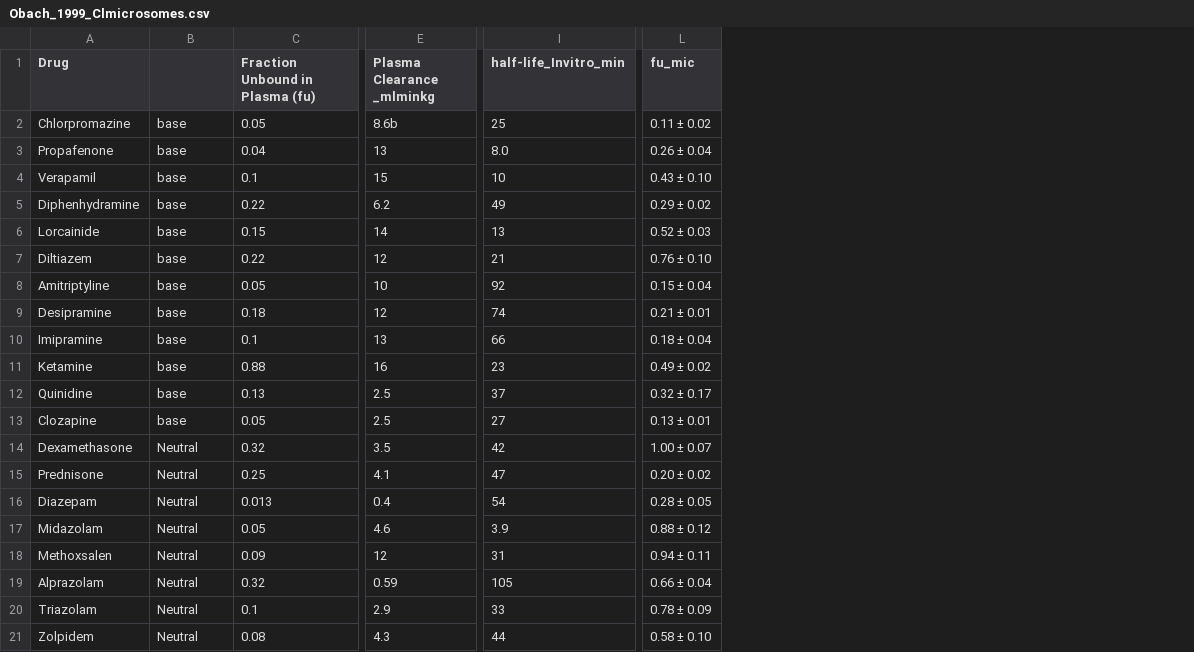
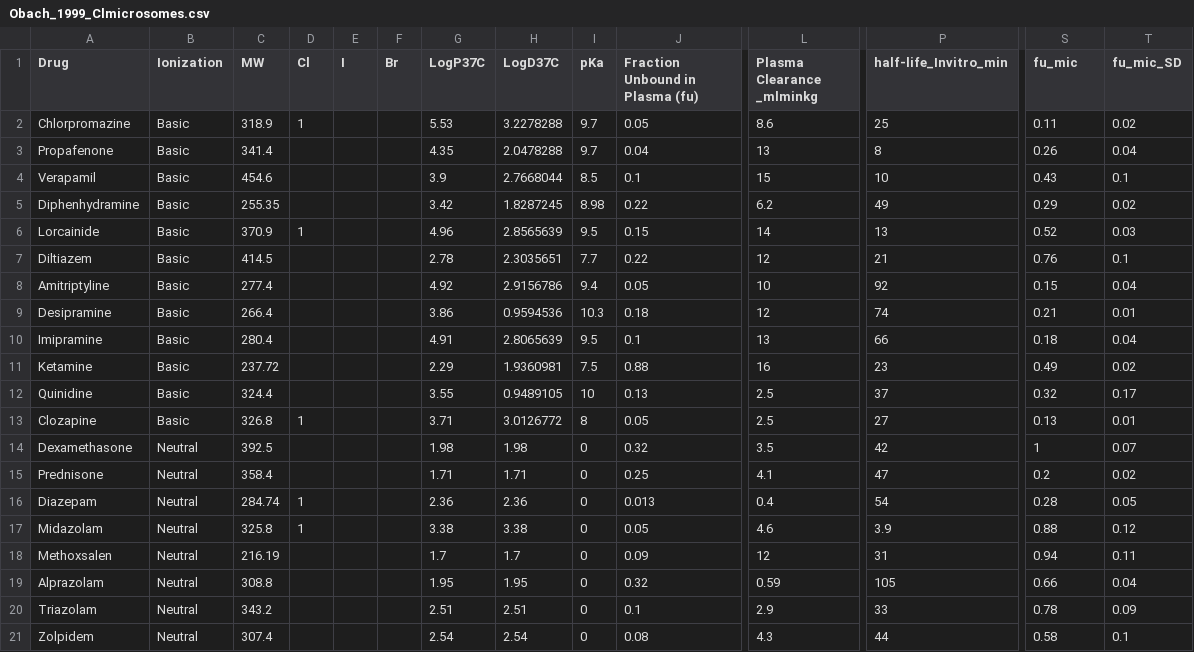
Before and after one commit to esqLABS/esqIVIVE, a CSV file: inst/data/Obach_1999_Clmicrosomes.csv, drawn as a sheet; only a part is shown, gaps mark what is left out; addresses are those after the commit; the diff covers the shown part only; the diff names each change by its address in the sheet, - before the commit and + after, or states it on an @@ line.

Commit message:
new dataset

```diff
--- a/inst/data/Obach_1999_Clmicrosomes.csv
+++ b/inst/data/Obach_1999_Clmicrosomes.csv
+column C (MW), rows 2-21: 318.9 | 341.4 | 454.6 | 255.35 | 370.9 | 414.5 | 277.4 | 266.4 | 280.4 | 237.72 | 324.4 | 326.8 | 392.5 | 358.4 | 284.74 | 325.8 | 216.19 | 308.8 | 343.2 | 307.4
+column D (Cl), rows 2-17: 1 |  |  |  | 1 |  |  |  |  |  |  | 1 |  |  | 1 | 1
+column E (I), empty
+column F (Br), empty
+column G (LogP37C), rows 2-21: 5.53 | 4.35 | 3.9 | 3.42 | 4.96 | 2.78 | 4.92 | 3.86 | 4.91 | 2.29 | 3.55 | 3.71 | 1.98 | 1.71 | 2.36 | 3.38 | 1.7 | 1.95 | 2.51 | 2.54
+column H (LogD37C), rows 2-21: 3.2278288 | 2.0478288 | 2.7668044 | 1.8287245 | 2.8565639 | 2.3035651 | 2.9156786 | 0.9594536 | 2.8065639 | 1.9360981 | 0.9489105 | 3.0126772 | 1.98 | 1.71 | 2.36 | 3.38 | 1.7 | 1.95 | 2.51 | 2.54
+column I (pKa), rows 2-21: 9.7 | 9.7 | 8.5 | 8.98 | 9.5 | 7.7 | 9.4 | 10.3 | 9.5 | 7.5 | 10 | 8 | 0 | 0 | 0 | 0 | 0 | 0 | 0 | 0
+column T (fu_mic_SD), rows 2-21: 0.02 | 0.04 | 0.1 | 0.02 | 0.03 | 0.1 | 0.04 | 0.01 | 0.04 | 0.02 | 0.17 | 0.01 | 0.07 | 0.02 | 0.05 | 0.12 | 0.11 | 0.04 | 0.09 | 0.1
-B1: (empty)
+B1: Ionization
-B2:B13 (Ionization): base
+B2:B13 (Ionization): Basic
-L2 (Plasma Clearance _mlminkg): 8.6b
+L2 (Plasma Clearance _mlminkg): 8.6
-S2 (fu_mic): 0.11 ± 0.02
+S2 (fu_mic): 0.11
-P3 (half-life_Invitro_min): 8.0
+P3 (half-life_Invitro_min): 8
-S3 (fu_mic): 0.26 ± 0.04
+S3 (fu_mic): 0.26
-S4 (fu_mic): 0.43 ± 0.10
+S4 (fu_mic): 0.43
-S5 (fu_mic): 0.29 ± 0.02
+S5 (fu_mic): 0.29
-S6 (fu_mic): 0.52 ± 0.03
+S6 (fu_mic): 0.52
-S7 (fu_mic): 0.76 ± 0.10
+S7 (fu_mic): 0.76
-S8 (fu_mic): 0.15 ± 0.04
+S8 (fu_mic): 0.15
-S9 (fu_mic): 0.21 ± 0.01
+S9 (fu_mic): 0.21
-S10 (fu_mic): 0.18 ± 0.04
+S10 (fu_mic): 0.18
-S11 (fu_mic): 0.49 ± 0.02
+S11 (fu_mic): 0.49
-S12 (fu_mic): 0.32 ± 0.17
+S12 (fu_mic): 0.32
-S13 (fu_mic): 0.13 ± 0.01
+S13 (fu_mic): 0.13
-S14 (fu_mic): 1.00 ± 0.07
+S14 (fu_mic): 1
-S15 (fu_mic): 0.20 ± 0.02
+S15 (fu_mic): 0.2
-S16 (fu_mic): 0.28 ± 0.05
+S16 (fu_mic): 0.28
-S17 (fu_mic): 0.88 ± 0.12
+S17 (fu_mic): 0.88
-S18 (fu_mic): 0.94 ± 0.11
+S18 (fu_mic): 0.94
-S19 (fu_mic): 0.66 ± 0.04
+S19 (fu_mic): 0.66
-S20 (fu_mic): 0.78 ± 0.09
+S20 (fu_mic): 0.78
-S21 (fu_mic): 0.58 ± 0.10
+S21 (fu_mic): 0.58
```
Also changed, not shown: 1 removed row and 16 edited cells elsewhere in this file.
